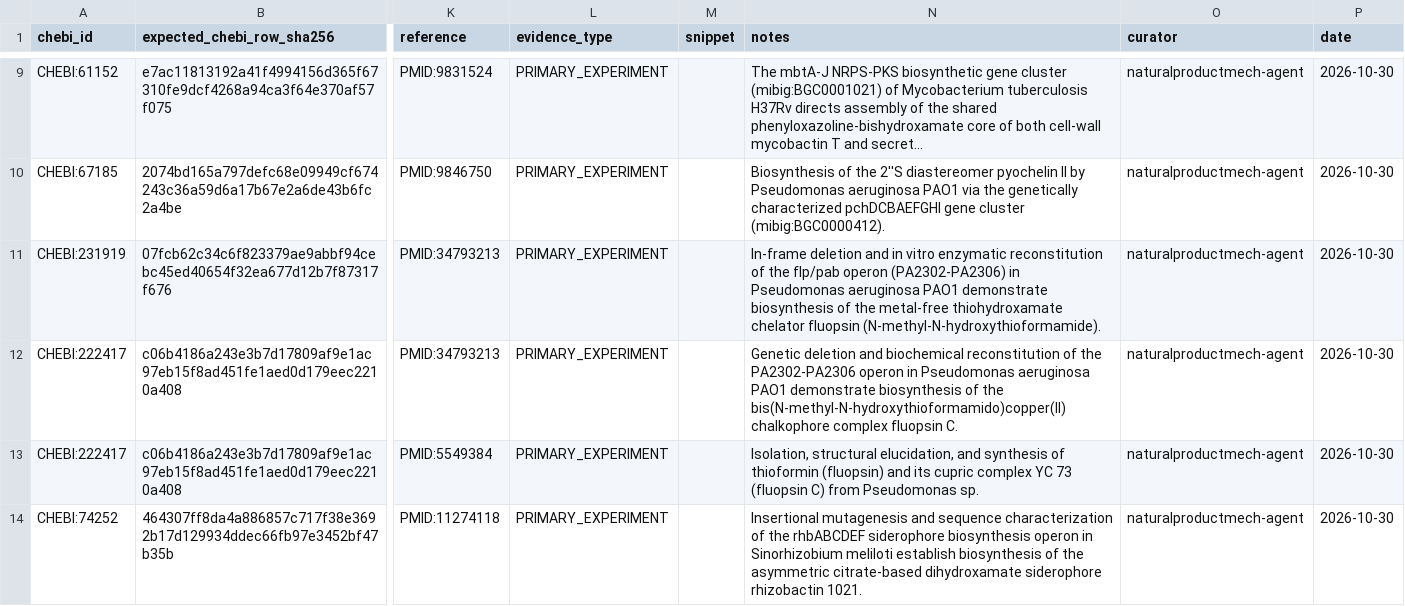
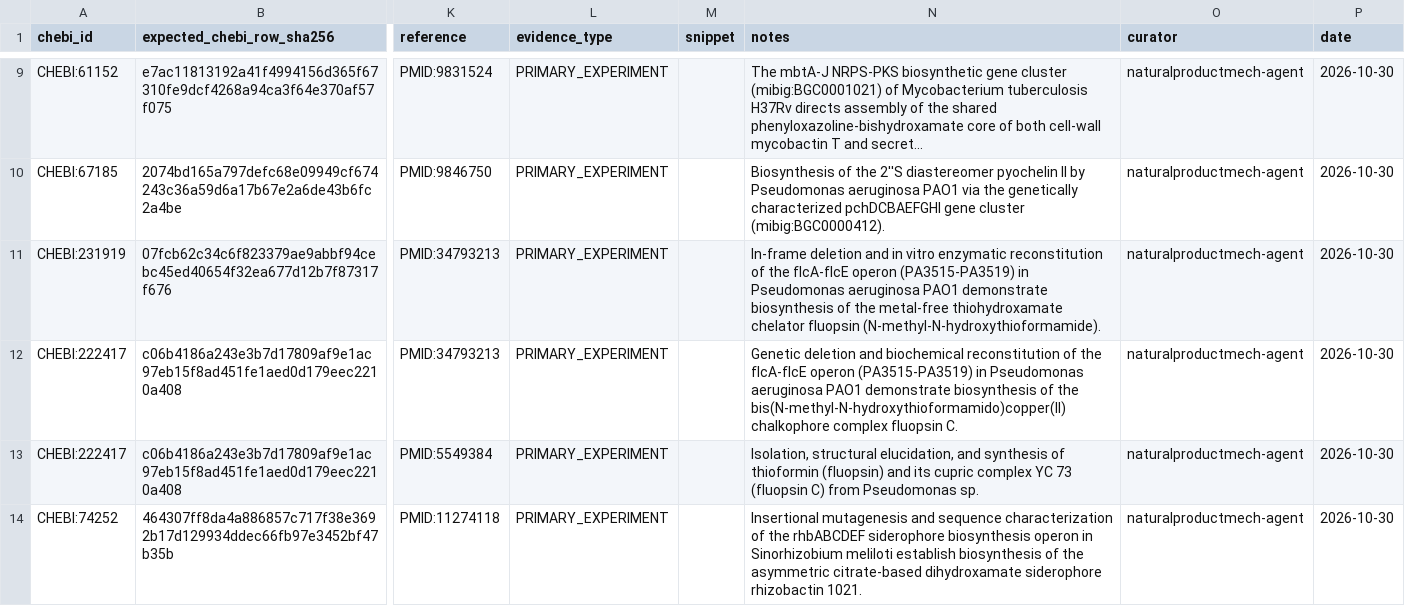
Before and after one commit to CultureBotAI/NaturalProductMech, a TSV file: curation/curated_compounds.tsv, drawn as a sheet; only a part is shown, gaps mark what is left out; long unchanged cells end in …; the diff names each change by its address in the sheet, - before the commit and + after, or states it on an @@ line.

Commit message:
fix(curation): harmonize P. aeruginosa PAO1 fluopsin C operon locus tags (#1061)
Fixes #1061.

```diff
--- a/curation/curated_compounds.tsv
+++ b/curation/curated_compounds.tsv
-N11 (notes): …of the flp/pab operon (PA2302-PA2306) in Pseudomonas…
+N11 (notes): …of the flcA-flcE operon (PA3515-PA3519) in Pseudomonas…
-N12 (notes): …of the PA2302-PA2306 operon in Pseudomonas…
+N12 (notes): …of the flcA-flcE operon (PA3515-PA3519) in Pseudomonas…
```
Also changed, not shown: 4 other files.
